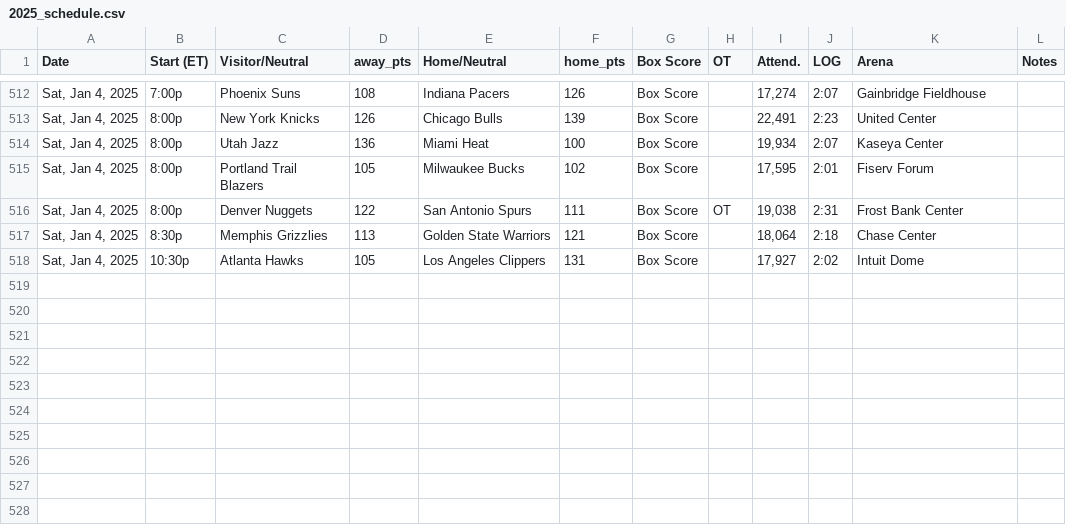
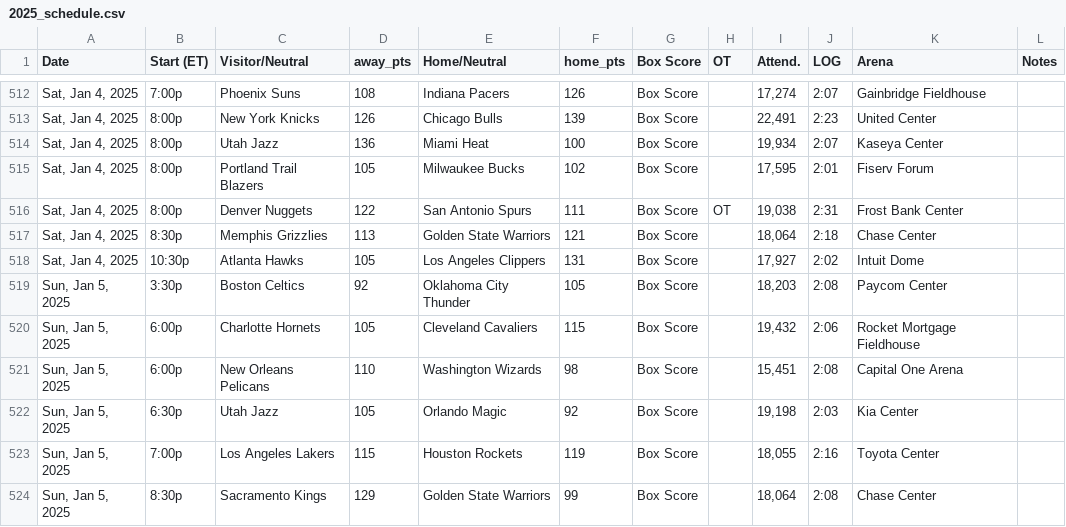
Before and after one commit to marklisi1/nba-elo, a CSV file: 2025_schedule.csv, drawn as a sheet; only a part is shown, gaps mark what is left out.

```diff
--- a/2025_schedule.csv
+++ b/2025_schedule.csv
@@ -518 +518,7 @@ Date,Start (ET),Visitor/Neutral,away_pts,Home/Neutral,home_pts,Box Score,OT,Atte
 "Sat, Jan 4, 2025",10:30p,Atlanta Hawks,105,Los Angeles Clippers,131,Box Score,,"17,927",2:02,Intuit Dome,
+"Sun, Jan 5, 2025",3:30p,Boston Celtics,92,Oklahoma City Thunder,105,Box Score,,"18,203",2:08,Paycom Center,
+"Sun, Jan 5, 2025",6:00p,Charlotte Hornets,105,Cleveland Cavaliers,115,Box Score,,"19,432",2:06,Rocket Mortgage Fieldhouse,
+"Sun, Jan 5, 2025",6:00p,New Orleans Pelicans,110,Washington Wizards,98,Box Score,,"15,451",2:08,Capital One Arena,
+"Sun, Jan 5, 2025",6:30p,Utah Jazz,105,Orlando Magic,92,Box Score,,"19,198",2:03,Kia Center,
+"Sun, Jan 5, 2025",7:00p,Los Angeles Lakers,115,Houston Rockets,119,Box Score,,"18,055",2:16,Toyota Center,
+"Sun, Jan 5, 2025",8:30p,Sacramento Kings,129,Golden State Warriors,99,Box Score,,"18,064",2:08,Chase Center,
```
